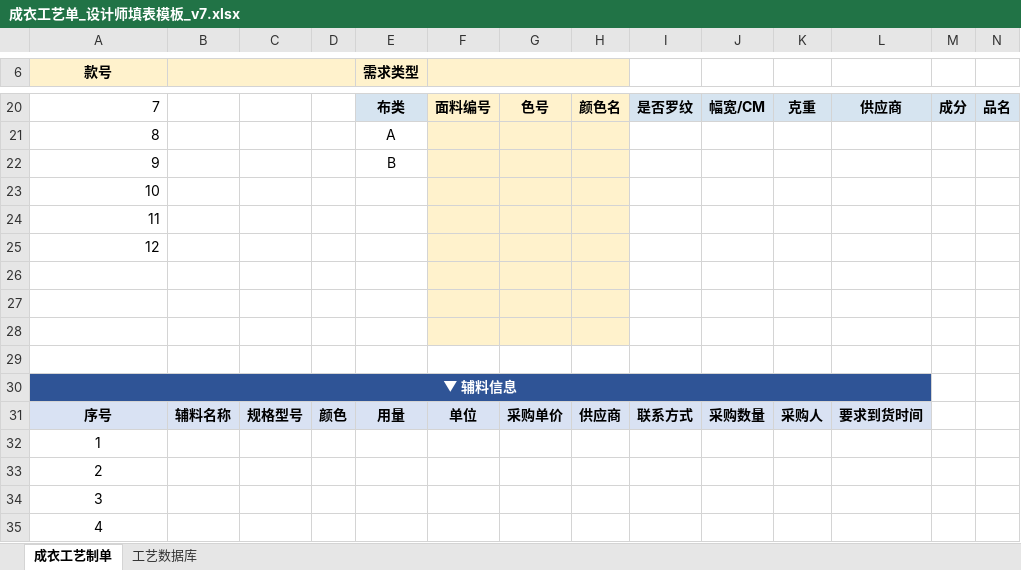
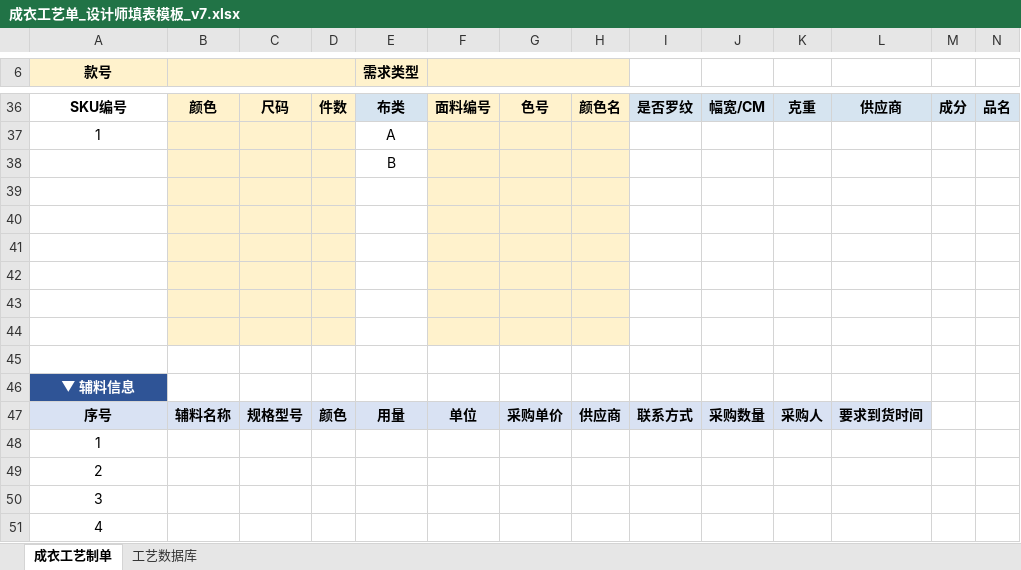
Before and after one commit to reaver4036064-code/craft-sheet-automation, an Excel workbook: config/成衣工艺单_设计师填表模板_v7.xlsx, sheet 成衣工艺制单, drawn as a sheet; only a part is shown, gaps mark what is left out; values as stored, in another font and other column widths than the file's, no borders; removed rows and columns are numbered as before the commit, all else as after; the diff covers the shown part only; the diff names each change by its address in the sheet, - before the commit and + after, or states it on an @@ line.

```diff
--- a/config/成衣工艺单_设计师填表模板_v7.xlsx (sheet 成衣工艺制单)
+++ b/config/成衣工艺单_设计师填表模板_v7.xlsx (sheet 成衣工艺制单)
-A36 (款号): 7
+A36 (款号): SKU编号
-A36 bold: off
+A36 bold: on
-A36:A37 alignment: right
+A36:A37 alignment: center
-B36: (empty)
+B36: 颜色
-B36:D44 fill: none
+B36:D44 fill: #FFF2CC
-C36: (empty)
+C36: 尺码
-D36: (empty)
+D36: 件数
-A37 (款号): 8
+A37 (款号): 1
-A38 (款号): 9
+A38 (款号): (empty)
-A39 (款号): 10
+A39 (款号): (empty)
-A40 (款号): 11
+A40 (款号): (empty)
-A41 (款号): 12
+A41 (款号): (empty)
-A30:L30 merged
```
Also changed, not shown: 17 added rows, 1 removed row, 3 edited cells, cell formats and merged cells elsewhere in this sheet, sheet 工艺数据库, 2 other files.
